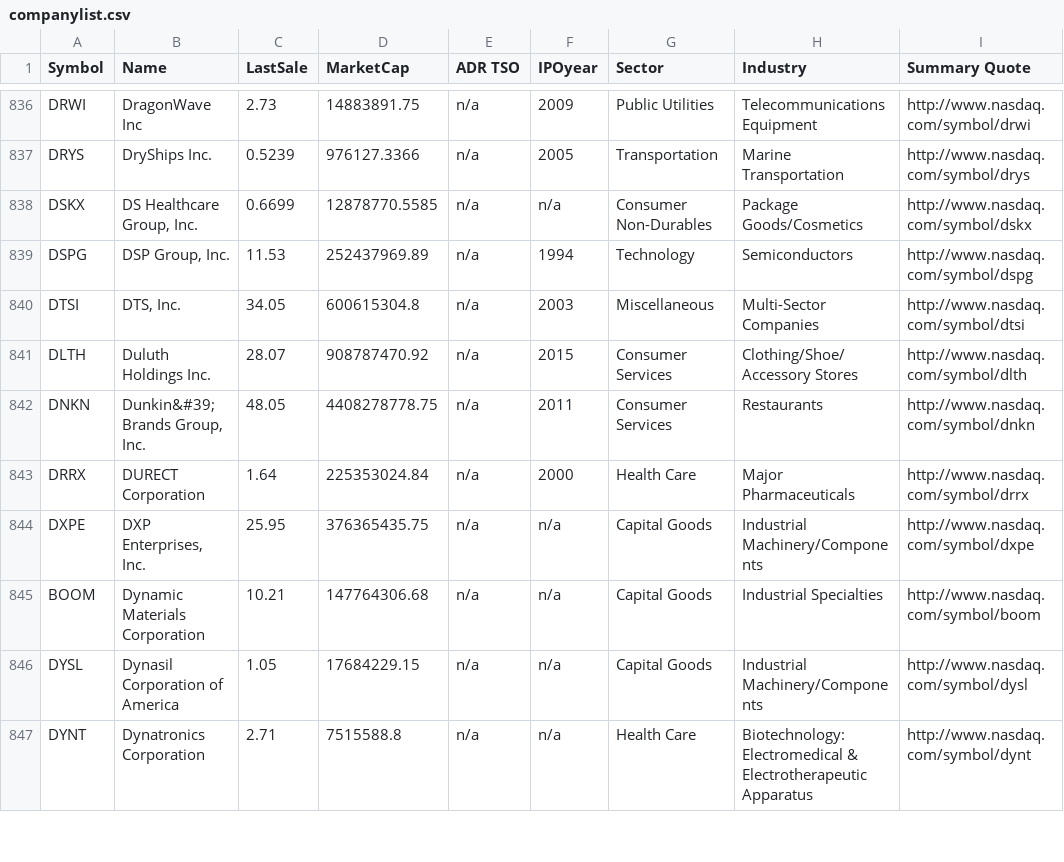
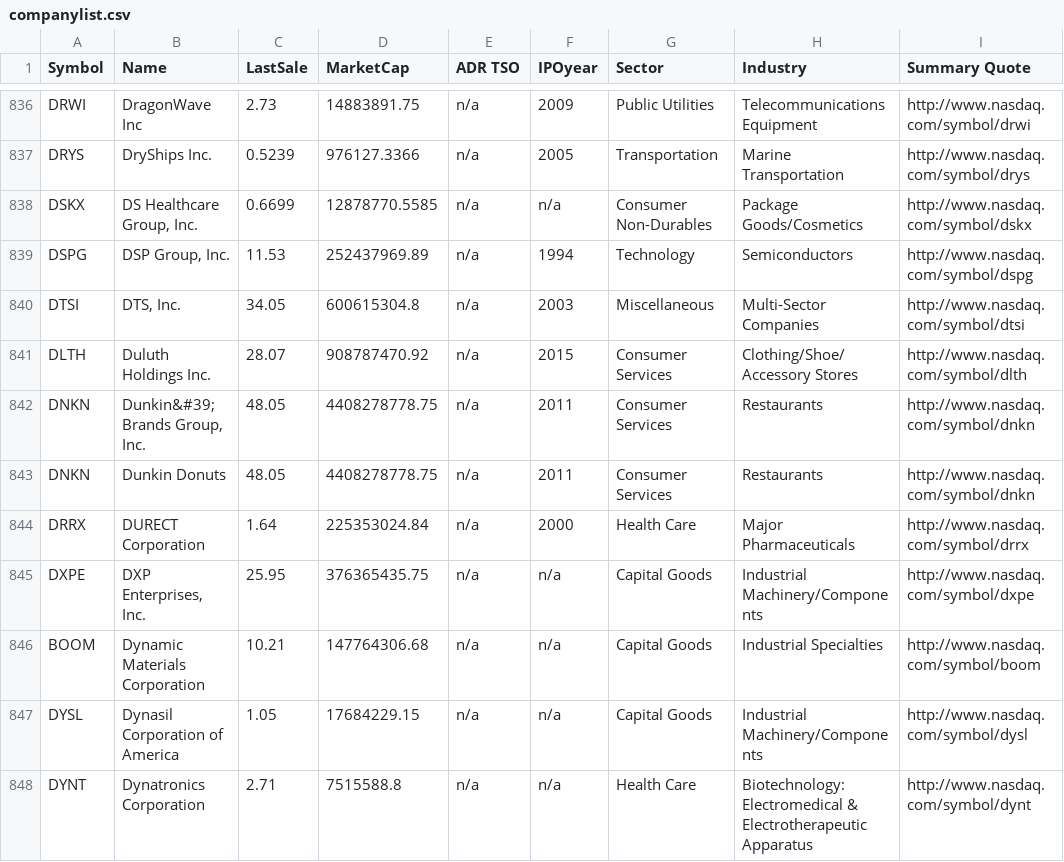
Before and after one commit to ChenJonathan/Logo-Lens, a CSV file: Assets/companylist.csv, drawn as a sheet; only a part is shown, gaps mark what is left out; the diff names each change by its address in the sheet, - before the commit and + after, or states it on an @@ line.

Commit message:
Added extra entry for Dunkin Donuts

```diff
--- a/Assets/companylist.csv
+++ b/Assets/companylist.csv
+row 843: DNKN | Dunkin Donuts | 48.05 | 4408278778.75 | n/a | 2011 | Consumer Services | Restaurants | http://www.nasdaq.com/symbol/dnkn
```
